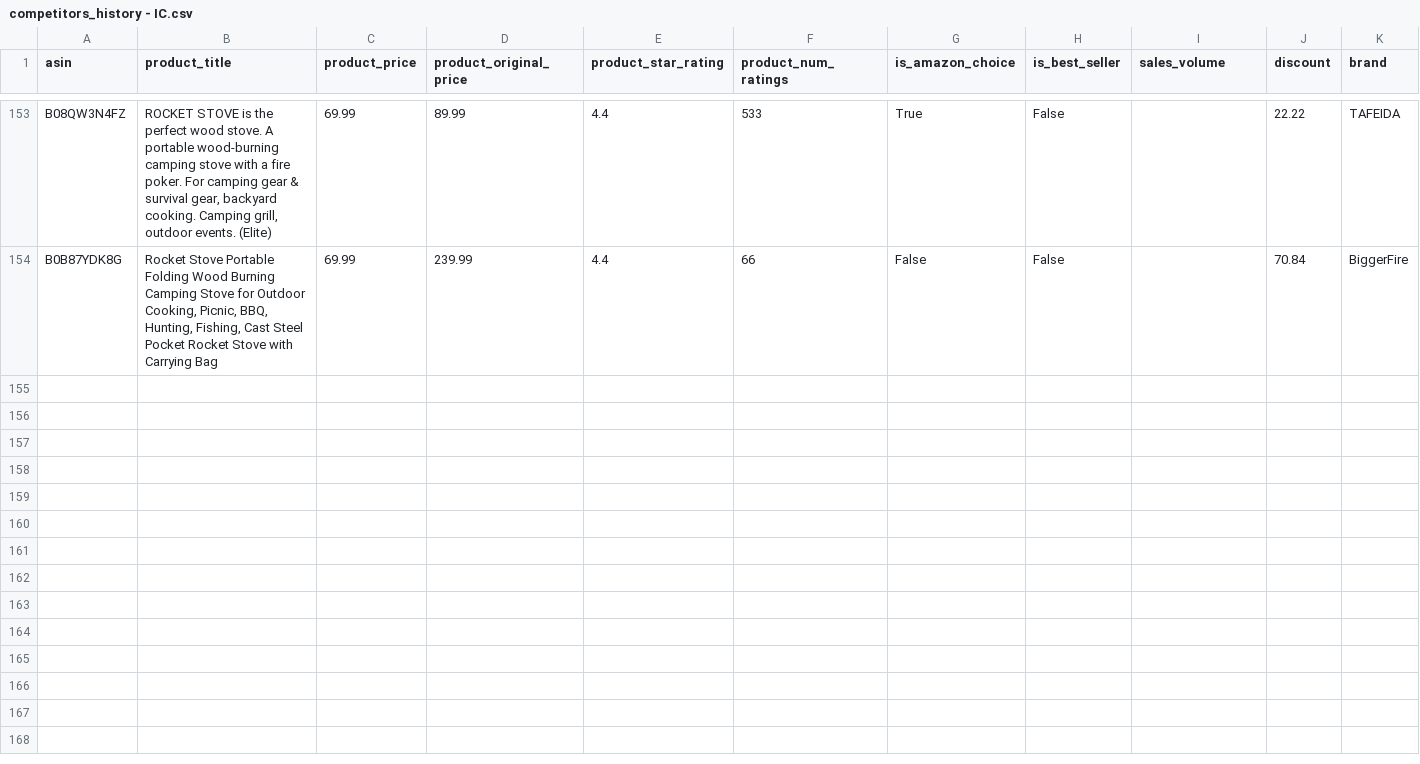
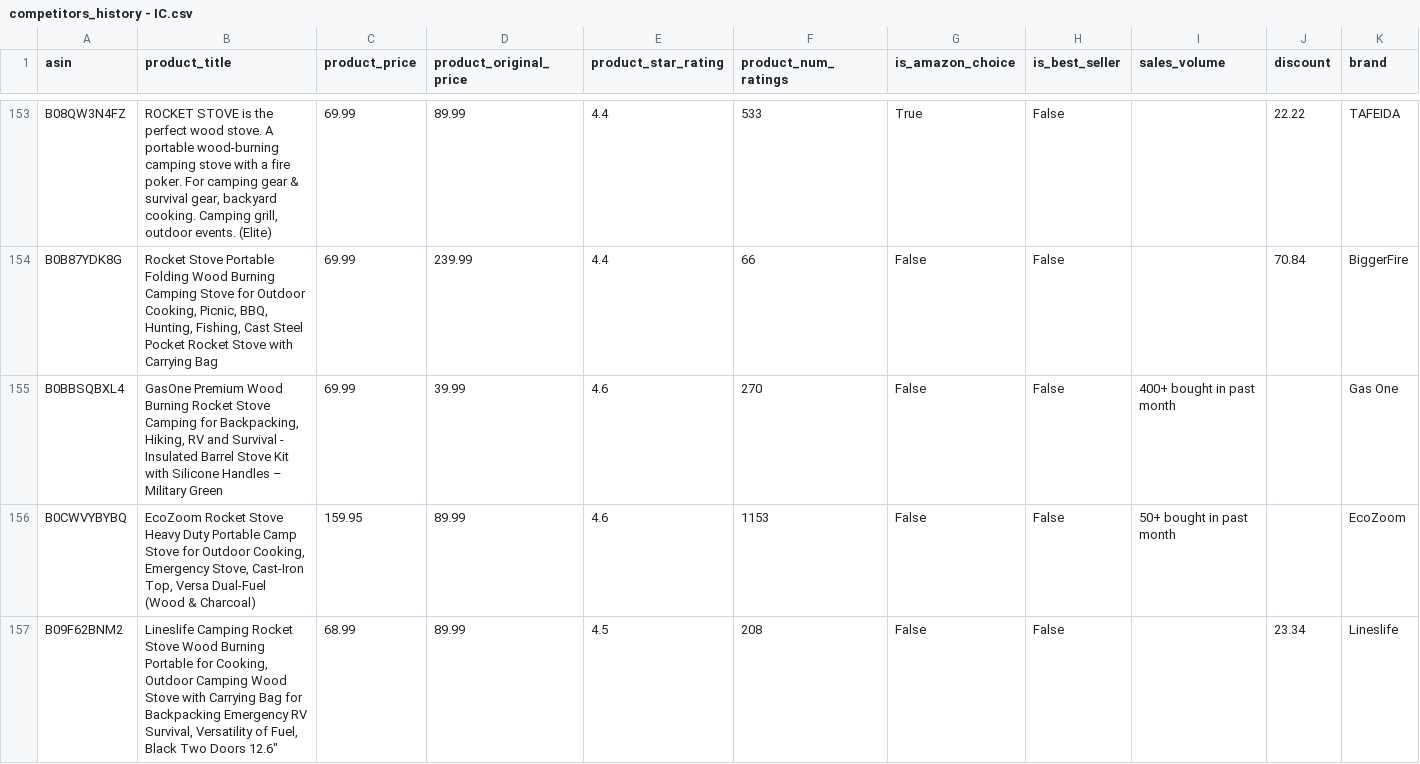
Before and after one commit to leonelmoreno-cmd/tracking2, a CSV file: data/competitors_history - IC.csv, drawn as a sheet; only a part is shown, gaps mark what is left out; rows hold the shown columns only; the diff covers the shown part only; the diff names each change by its address in the sheet, - before the commit and + after, or states it on an @@ line.

```diff
--- a/data/competitors_history - IC.csv
+++ b/data/competitors_history - IC.csv
+row 155: B0BBSQBXL4 | GasOne Premium Wood Burning Rocket Stove Camping for Backpacking, Hiking, RV and Survival - Insulated Barrel Stove Kit with Silicone Handles – Military Green | 69.99 | 39.99 | 4.6 | 270 | False | False | 400+ bought in past month |  | Gas One
+row 156: B0CWVYBYBQ | EcoZoom Rocket Stove Heavy Duty Portable Camp Stove for Outdoor Cooking, Emergency Stove, Cast-Iron Top, Versa Dual-Fuel (Wood & Charcoal) | 159.95 | 89.99 | 4.6 | 1153 | False | False | 50+ bought in past month |  | EcoZoom
+row 157: B09F62BNM2 | Lineslife Camping Rocket Stove Wood Burning Portable for Cooking, Outdoor Camping Wood Stove with Carrying Bag for Backpacking Emergency RV Survival, Versatility of Fuel, Black Two Doors 12.6" | 68.99 | 89.99 | 4.5 | 208 | False | False |  | 23.34 | Lineslife
```
Also changed, not shown: 6 added rows elsewhere in this file.
